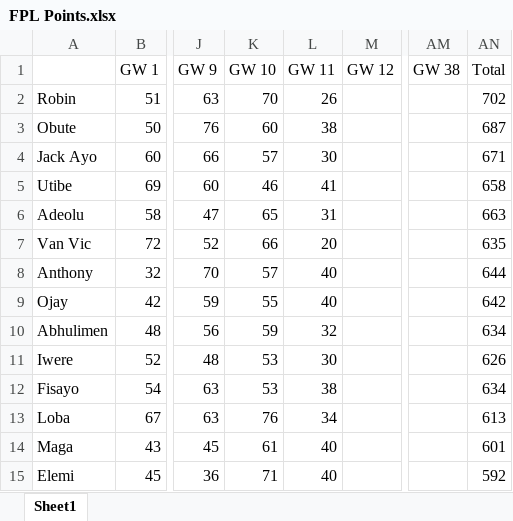
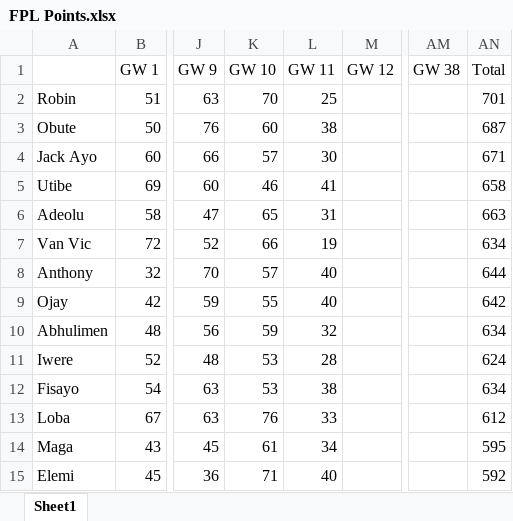
Before and after one commit to Ut1b3/fpl_dashboard, an Excel workbook: data/FPL Points.xlsx, sheet Sheet1, drawn as a sheet; only a part is shown, gaps mark what is left out; values as stored, in another font and other column widths than the file's, no borders; the diff names each change by its address in the sheet, - before the commit and + after, or states it on an @@ line.

Commit message:
Second commit

```diff
--- a/data/FPL Points.xlsx (sheet Sheet1)
+++ b/data/FPL Points.xlsx (sheet Sheet1)
-L2 (GW 11): 26
+L2 (GW 11): 25
-AN2 (Total): 702
+AN2 (Total): 701
-L7 (GW 11): 20
+L7 (GW 11): 19
-AN7 (Total): 635
+AN7 (Total): 634
-L11 (GW 11): 30
+L11 (GW 11): 28
-AN11 (Total): 626
+AN11 (Total): 624
-L13 (GW 11): 34
+L13 (GW 11): 33
-AN13 (Total): 613
+AN13 (Total): 612
-L14 (GW 11): 40
+L14 (GW 11): 34
-AN14 (Total): 601
+AN14 (Total): 595
```
